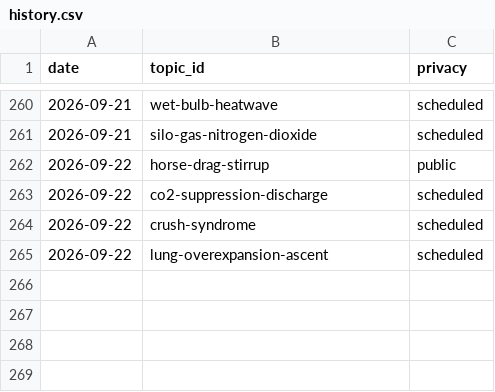
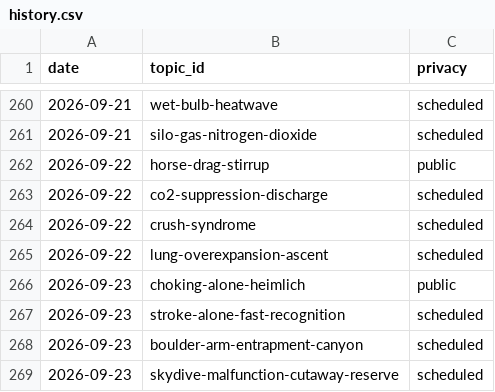
Before and after one commit to chat94534-oss/shorts-autoposter-b, a CSV file: logs/history.csv, drawn as a sheet; only a part is shown, gaps mark what is left out.

```diff
--- a/logs/history.csv
+++ b/logs/history.csv
@@ -265 +265,5 @@ date,topic_id,privacy
 2026-09-22,lung-overexpansion-ascent,scheduled
+2026-09-23,choking-alone-heimlich,public
+2026-09-23,stroke-alone-fast-recognition,scheduled
+2026-09-23,boulder-arm-entrapment-canyon,scheduled
+2026-09-23,skydive-malfunction-cutaway-reserve,scheduled
```
Also changed, not shown: 2 other files.
